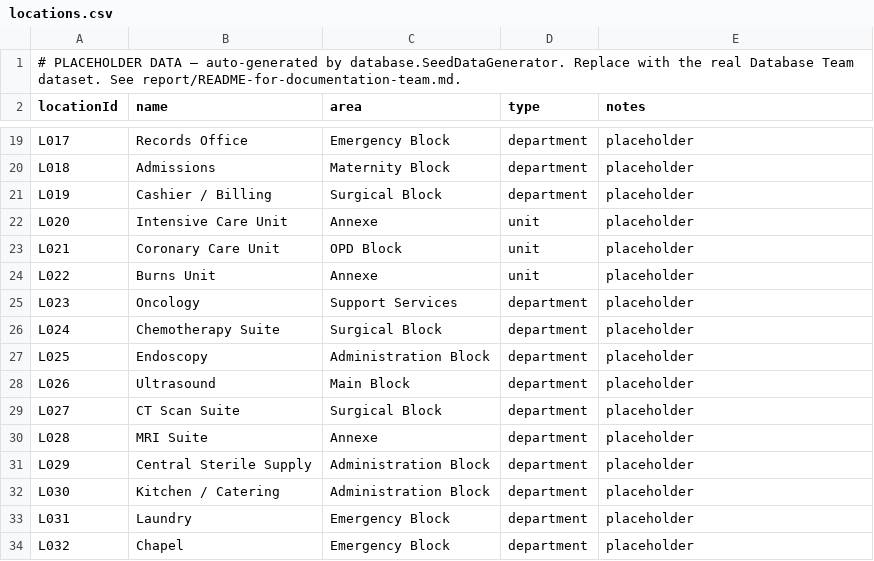
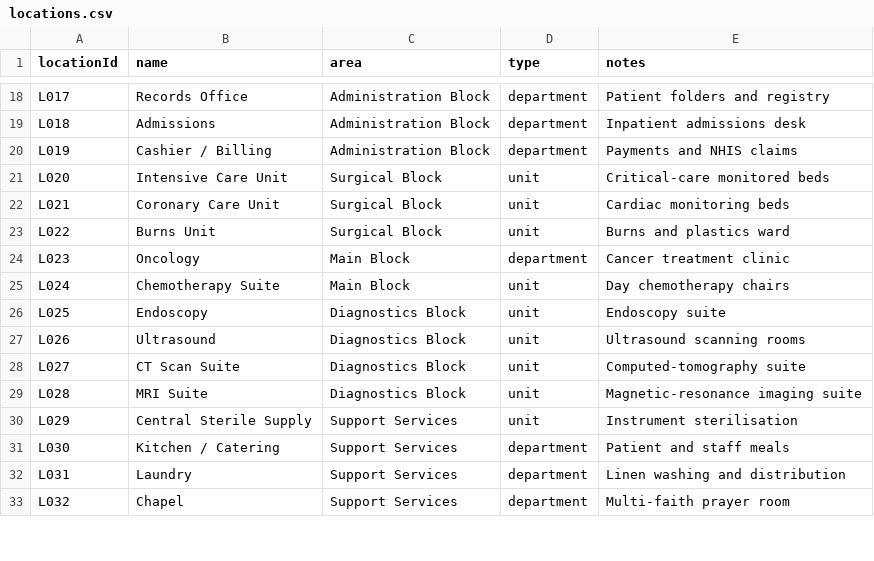
Before and after one commit to ak-bright/DCIT-308-204-Joint-Project, a CSV file: database/seed-data/locations.csv, drawn as a sheet; only a part is shown, gaps mark what is left out; removed rows and columns are numbered as before the commit, all else as after; the diff covers the shown part only; the diff names each change by its address in the sheet, - before the commit and + after, or states it on an @@ line.

```diff
--- a/database/seed-data/locations.csv
+++ b/database/seed-data/locations.csv
-row 1: # PLACEHOLDER DATA — auto-generated by database.SeedDataGenerator. Replace with the real Database Team dataset. See report/README-for-documentation-team.md.
-C18 (area): Emergency Block
+C18 (area): Administration Block
-E18 (notes): placeholder
+E18 (notes): Patient folders and registry
-C19 (area): Maternity Block
+C19 (area): Administration Block
-E19 (notes): placeholder
+E19 (notes): Inpatient admissions desk
-C20 (area): Surgical Block
+C20 (area): Administration Block
-E20 (notes): placeholder
+E20 (notes): Payments and NHIS claims
-C21 (area): Annexe
+C21 (area): Surgical Block
-E21 (notes): placeholder
+E21 (notes): Critical-care monitored beds
-C22 (area): OPD Block
+C22 (area): Surgical Block
-E22 (notes): placeholder
+E22 (notes): Cardiac monitoring beds
-C23 (area): Annexe
+C23 (area): Surgical Block
-E23 (notes): placeholder
+E23 (notes): Burns and plastics ward
-C24 (area): Support Services
+C24 (area): Main Block
-E24 (notes): placeholder
+E24 (notes): Cancer treatment clinic
-C25 (area): Surgical Block
+C25 (area): Main Block
-D25:D30 (type): department
+D25:D30 (type): unit
-E25 (notes): placeholder
+E25 (notes): Day chemotherapy chairs
-C26 (area): Administration Block
+C26 (area): Diagnostics Block
-E26 (notes): placeholder
+E26 (notes): Endoscopy suite
-C27 (area): Main Block
+C27 (area): Diagnostics Block
-E27 (notes): placeholder
+E27 (notes): Ultrasound scanning rooms
-C28 (area): Surgical Block
+C28 (area): Diagnostics Block
-E28 (notes): placeholder
+E28 (notes): Computed-tomography suite
-C29 (area): Annexe
+C29 (area): Diagnostics Block
-E29 (notes): placeholder
+E29 (notes): Magnetic-resonance imaging suite
-C30:C31 (area): Administration Block
+C30:C31 (area): Support Services
-E30 (notes): placeholder
+E30 (notes): Instrument sterilisation
-E31 (notes): placeholder
+E31 (notes): Patient and staff meals
-C32:C33 (area): Emergency Block
+C32:C33 (area): Support Services
-E32 (notes): placeholder
+E32 (notes): Linen washing and distribution
-E33 (notes): placeholder
+E33 (notes): Multi-faith prayer room
```
Also changed, not shown: 111 edited cells elsewhere in this file, database/seed-data/resources.csv, database/seed-data/routes.csv, 22 other files.
